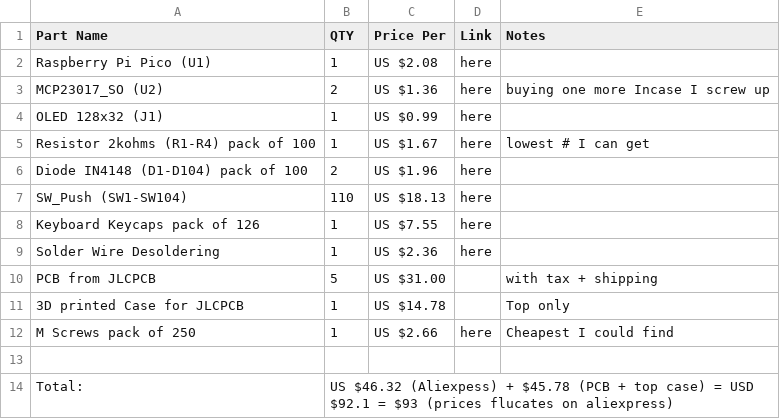
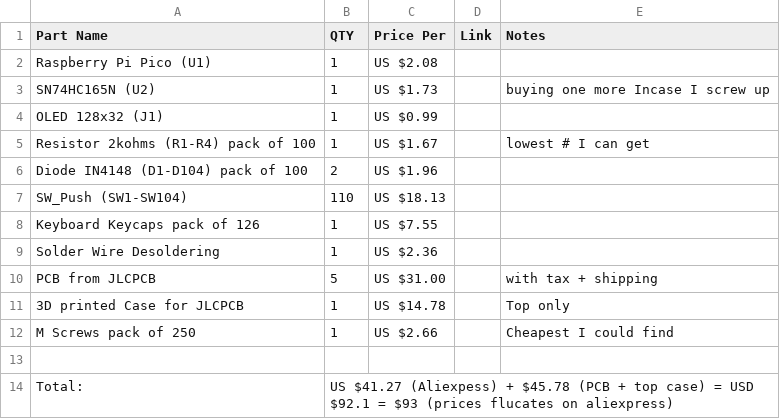
Before and after one commit to regular030/Keyboard-Saturn, a CSV file: BOM - Keyboard Saturn - Sheet1.csv, drawn as a sheet.

Commit message:
Update BOM - Keyboard Saturn - Sheet1.csv

```diff
--- a/BOM - Keyboard Saturn - Sheet1.csv
+++ b/BOM - Keyboard Saturn - Sheet1.csv
@@ -1,14 +1,14 @@
 Part Name ,QTY,Price Per,Link ,Notes
-Raspberry Pi Pico (U1),1,US $2.08,here,
-MCP23017_SO (U2),2,US $1.36,here,buying one more Incase I screw up
-OLED 128x32 (J1),1,US $0.99,here,
-Resistor 2kohms (R1-R4) pack of 100,1,US $1.67,here,lowest # I can get
-Diode IN4148 (D1-D104)  pack of 100,2,US $1.96,here,
-SW_Push (SW1-SW104),110,US $18.13,here,
-Keyboard Keycaps pack of 126,1,US $7.55,here,
-Solder Wire Desoldering,1,US $2.36,here,
+Raspberry Pi Pico (U1),1,US $2.08,,
+SN74HC165N (U2),1,US $1.73,,buying one more Incase I screw up
+OLED 128x32 (J1),1,US $0.99,,
+Resistor 2kohms (R1-R4) pack of 100,1,US $1.67,,lowest # I can get
+Diode IN4148 (D1-D104)  pack of 100,2,US $1.96,,
+SW_Push (SW1-SW104),110,US $18.13,,
+Keyboard Keycaps pack of 126,1,US $7.55,,
+Solder Wire Desoldering,1,US $2.36,,
 PCB from JLCPCB,5,US $31.00,,with tax + shipping
 3D printed Case for JLCPCB,1,US $14.78,,Top only
-M Screws pack of 250,1,US $2.66,here,Cheapest I could find
+M Screws pack of 250,1,US $2.66,,Cheapest I could find
 ,,,,
-Total: ,US $46.32 (Aliexpess) + $45.78 (PCB + top case) = USD $92.1 = $93 (prices flucates on aliexpress) ,,,
+Total: ,US $41.27 (Aliexpess) + $45.78 (PCB + top case) = USD $92.1 = $93 (prices flucates on aliexpress) ,,,
```
